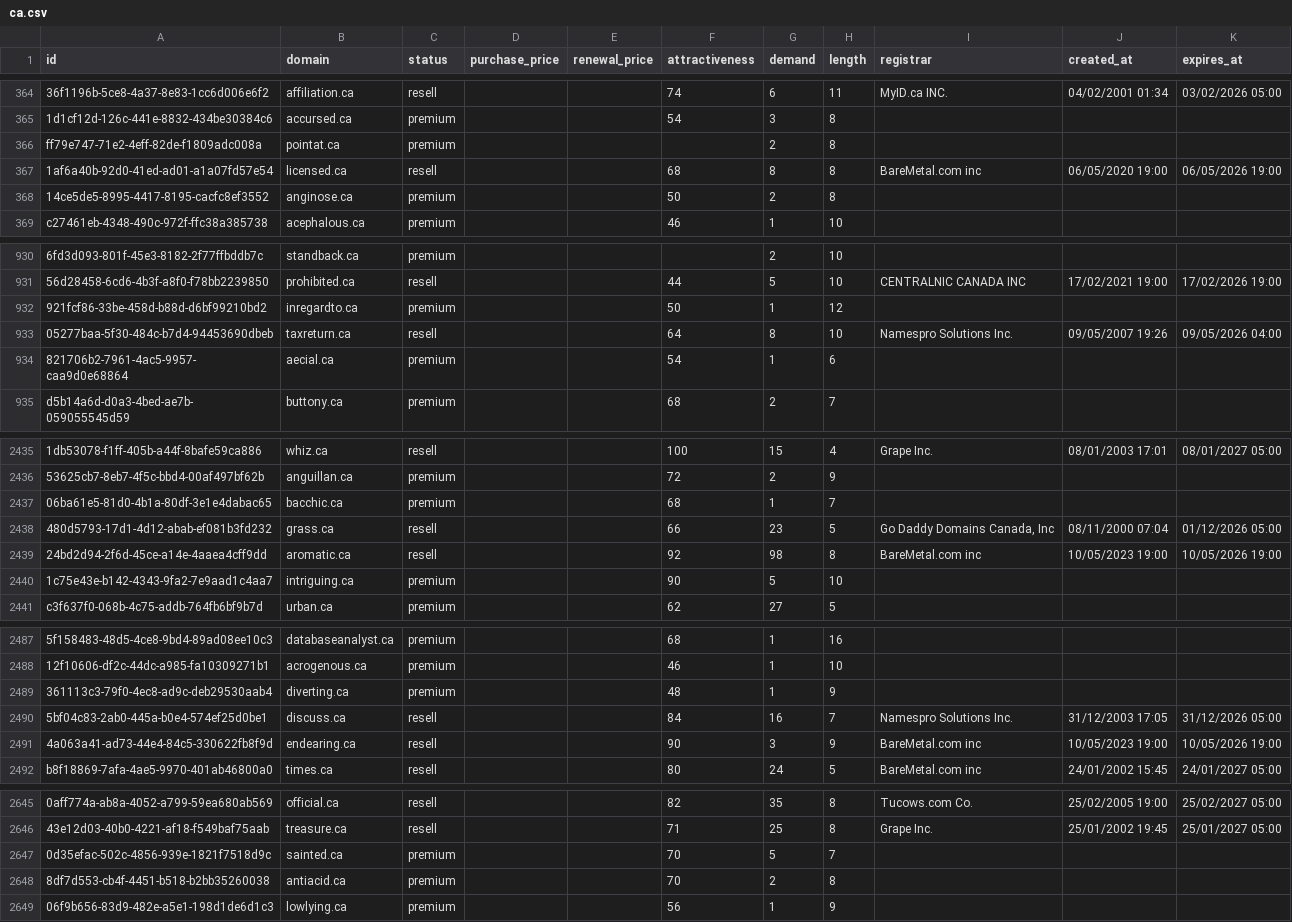
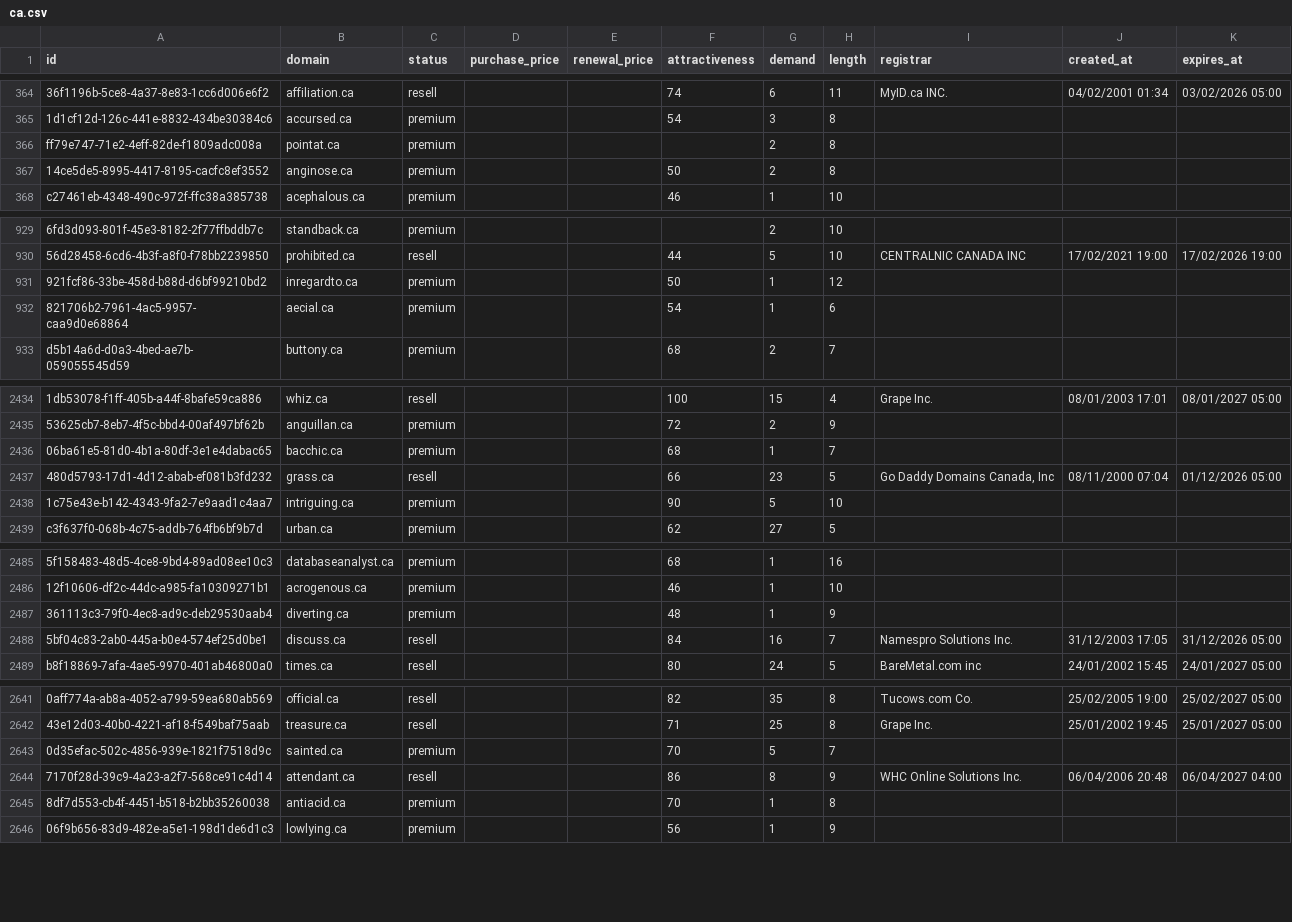
Before and after one commit to UniqueDomains/ca-oneword-domains, a CSV file: ca.csv, drawn as a sheet; only a part is shown, gaps mark what is left out; removed rows and columns are numbered as before the commit, all else as after; the diff covers the shown part only; the diff names each change by its address in the sheet, - before the commit and + after, or states it on an @@ line.

Commit message:
Domains update

```diff
--- a/ca.csv
+++ b/ca.csv
-row 367: 1af6a40b-92d0-41ed-ad01-a1a07fd57e54 | licensed.ca | resell |  |  | 68 | 8 | 8 | BareMetal.com inc | 06/05/2020 19:00 | 06/05/2026 19:00
-row 933: 05277baa-5f30-484c-b7d4-94453690dbeb | taxreturn.ca | resell |  |  | 64 | 8 | 10 | Namespro Solutions Inc. | 09/05/2007 19:26 | 09/05/2026 04:00
-row 2439: 24bd2d94-2f6d-45ce-a14e-4aaea4cff9dd | aromatic.ca | resell |  |  | 92 | 98 | 8 | BareMetal.com inc | 10/05/2023 19:00 | 10/05/2026 19:00
-row 2491: 4a063a41-ad73-44e4-84c5-330622fb8f9d | endearing.ca | resell |  |  | 90 | 3 | 9 | BareMetal.com inc | 10/05/2023 19:00 | 10/05/2026 19:00
+row 2644: 7170f28d-39c9-4a23-a2f7-568ce91c4d14 | attendant.ca | resell |  |  | 86 | 8 | 9 | WHC Online Solutions Inc. | 06/04/2006 20:48 | 06/04/2027 04:00
-G2645 (demand): 2
+G2645 (demand): 1
```
Also changed, not shown: 2 added rows, 2 removed rows and 67 edited cells elsewhere in this file, 4 other files.
